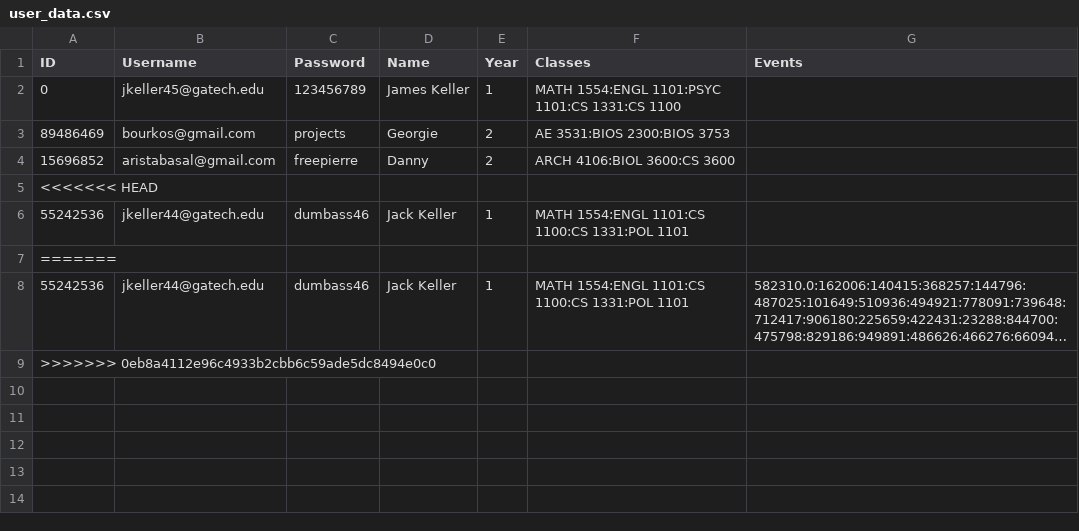
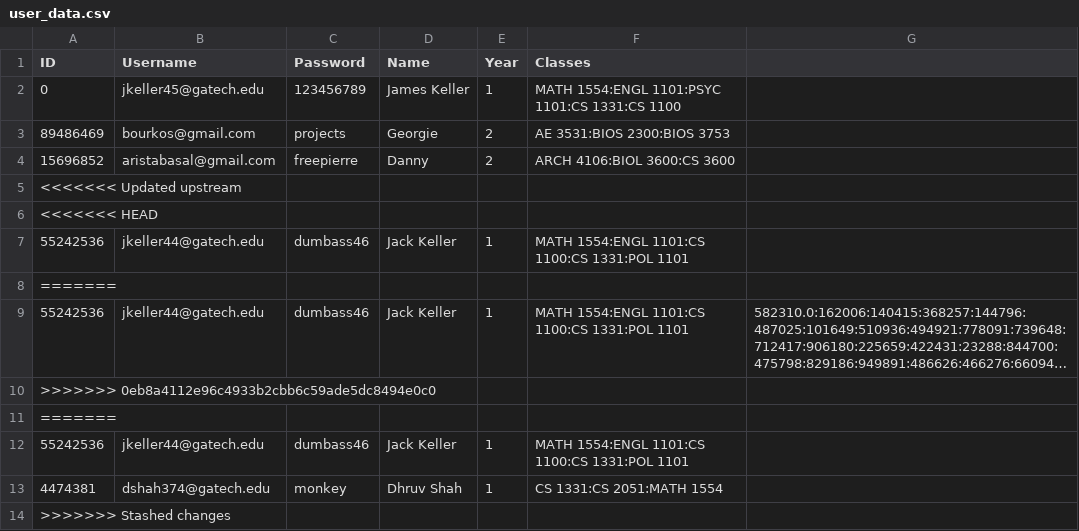
Before and after one commit to DhruvShah09/Carousel, a CSV file: user_data.csv, drawn as a sheet; long unchanged cells end in ….

```diff
--- a/user_data.csv
+++ b/user_data.csv
@@ -1,2 +1,2 @@
-ID,Username,Password,Name,Year,Classes,Events
+ID,Username,Password,Name,Year,Classes,
 0,jkeller45@gatech.edu,123456789,James Keller,1,MATH 1554:ENGL 1101:PSYC 1101:CS 1331:CS 1100,
@@ -4,2 +4,3 @@ ID,Username,Password,Name,Year,Classes,Events
 15696852,aristabasal@gmail.com,freepierre,Danny,2,ARCH 4106:BIOL 3600:CS 3600,
+<<<<<<< Updated upstream
 <<<<<<< HEAD
@@ -9 +10,5 @@ ID,Username,Password,Name,Year,Classes,Events
 >>>>>>> 0eb8a4112e96c4933b2cbb6c59ade5dc8494e0c0
+=======
+55242536,jkeller44@gatech.edu,dumbass46,Jack Keller,1,MATH 1554:ENGL 1101:CS 1100:CS 1331:POL 1101,
+4474381,dshah374@gatech.edu,monkey,Dhruv Shah,1,CS 1331:CS 2051:MATH 1554,
+>>>>>>> Stashed changes
```
Also changed, not shown: 2 other files.
